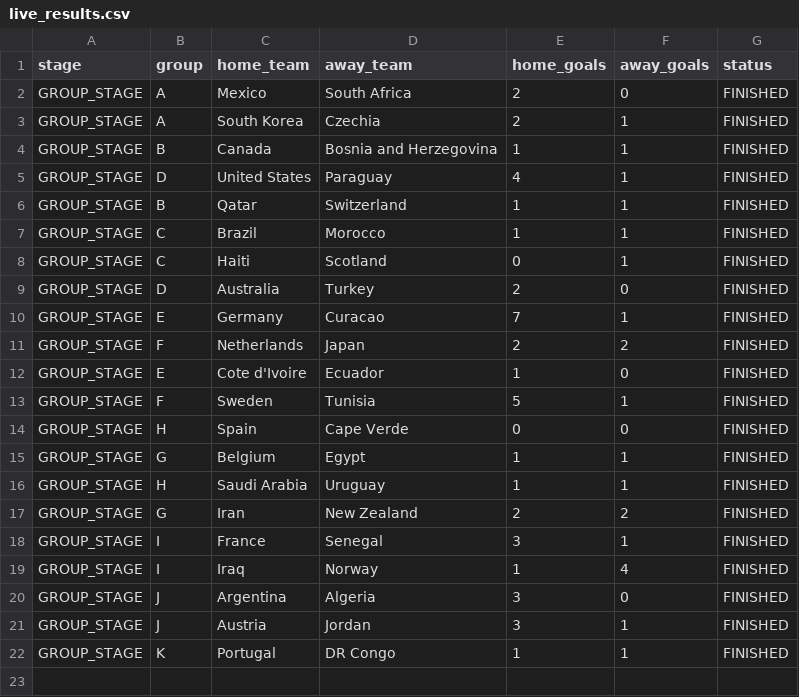
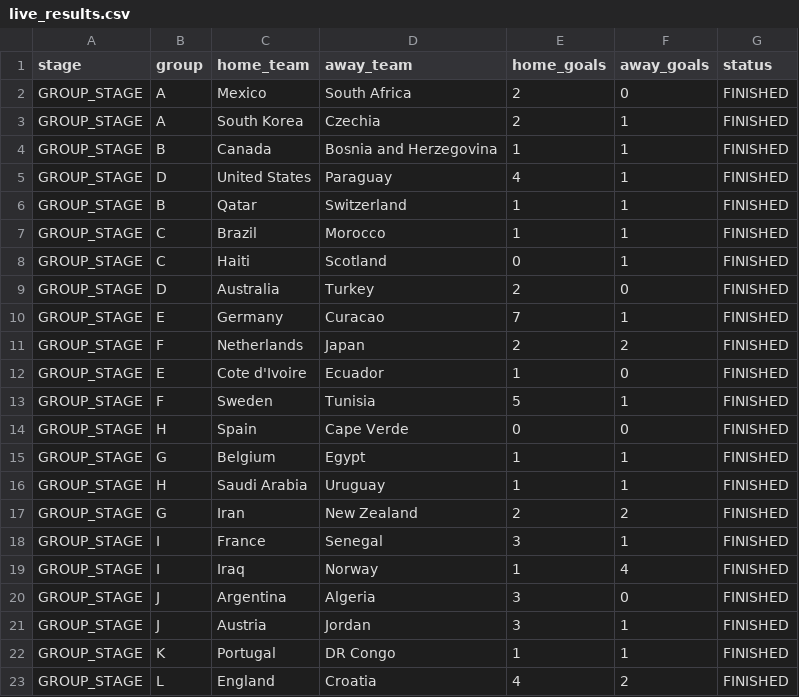
Before and after one commit to ieuyar/WC26, a CSV file: live_results.csv, drawn as a sheet.

```diff
--- a/live_results.csv
+++ b/live_results.csv
@@ -22 +22,2 @@ GROUP_STAGE,J,Austria,Jordan,3,1,FINISHED
 GROUP_STAGE,K,Portugal,DR Congo,1,1,FINISHED
+GROUP_STAGE,L,England,Croatia,4,2,FINISHED
```
Also changed, not shown: simulation_output/engine_scenarios.csv, simulation_output/group_outcomes.csv, 6 other files.
